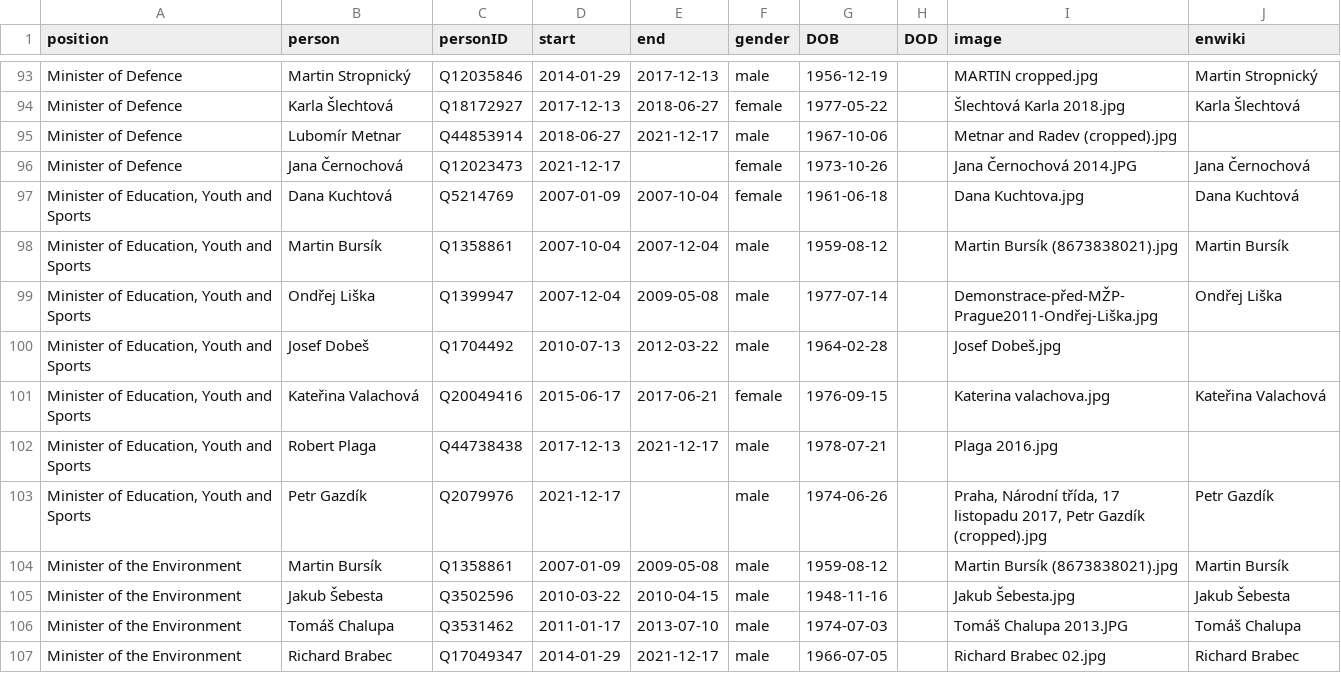
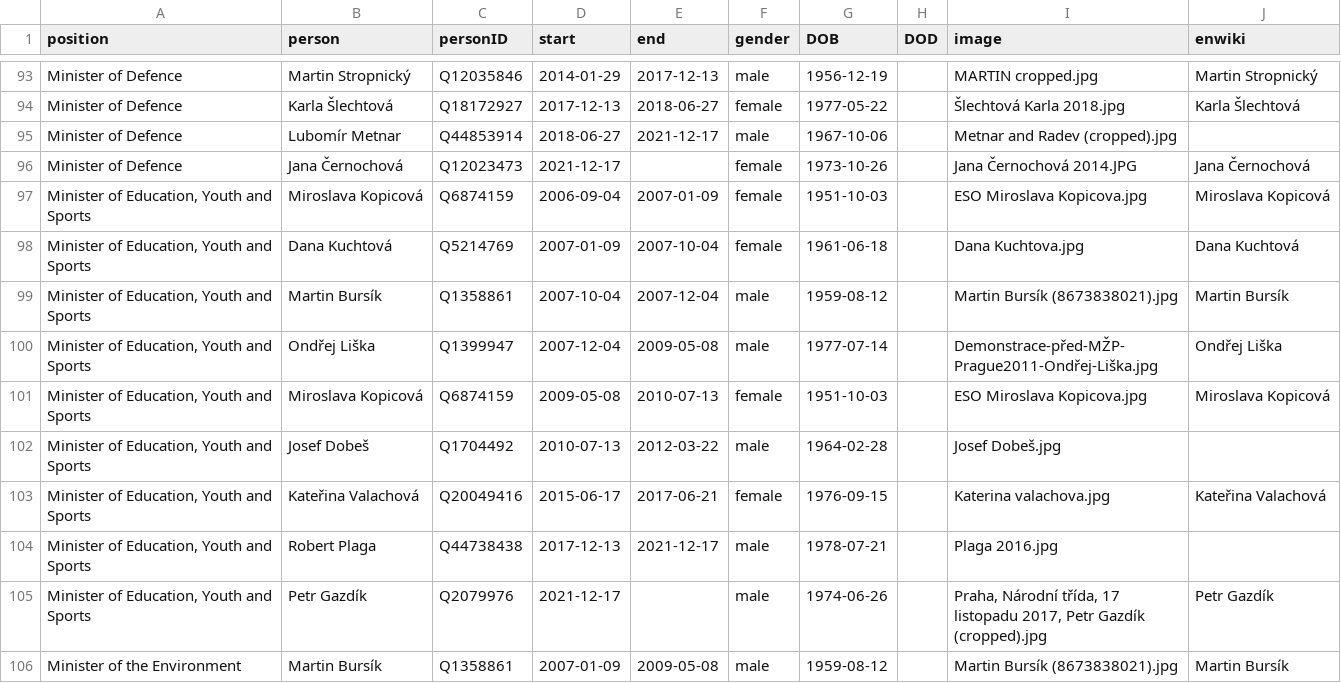
Before and after one commit to every-politician-scrapers/czech-ministers, a CSV file: html/holders21.csv, drawn as a sheet; only a part is shown, gaps mark what is left out; the shorter side is filled out with more unchanged rows.

Commit message:
PCB update

```diff
--- a/html/holders21.csv
+++ b/html/holders21.csv
@@ -96,2 +96,3 @@ Minister of Defence,Lubomír Metnar,Q44853914,2018-06-27,2021-12-17,male,1967-10
 Minister of Defence,Jana Černochová,Q12023473,2021-12-17,,female,1973-10-26,,Jana Černochová 2014.JPG,Jana Černochová
+"Minister of Education, Youth and Sports",Miroslava Kopicová,Q6874159,2006-09-04,2007-01-09,female,1951-10-03,,ESO Miroslava Kopicova.jpg,Miroslava Kopicová
 "Minister of Education, Youth and Sports",Dana Kuchtová,Q5214769,2007-01-09,2007-10-04,female,1961-06-18,,Dana Kuchtova.jpg,Dana Kuchtová
@@ -99,2 +100,3 @@ Minister of Defence,Jana Černochová,Q12023473,2021-12-17,,female,1973-10-26,,J
 "Minister of Education, Youth and Sports",Ondřej Liška,Q1399947,2007-12-04,2009-05-08,male,1977-07-14,,Demonstrace-před-MŽP-Prague2011-Ondřej-Liška.jpg,Ondřej Liška
+"Minister of Education, Youth and Sports",Miroslava Kopicová,Q6874159,2009-05-08,2010-07-13,female,1951-10-03,,ESO Miroslava Kopicova.jpg,Miroslava Kopicová
 "Minister of Education, Youth and Sports",Josef Dobeš,Q1704492,2010-07-13,2012-03-22,male,1964-02-28,,Josef Dobeš.jpg,
```
